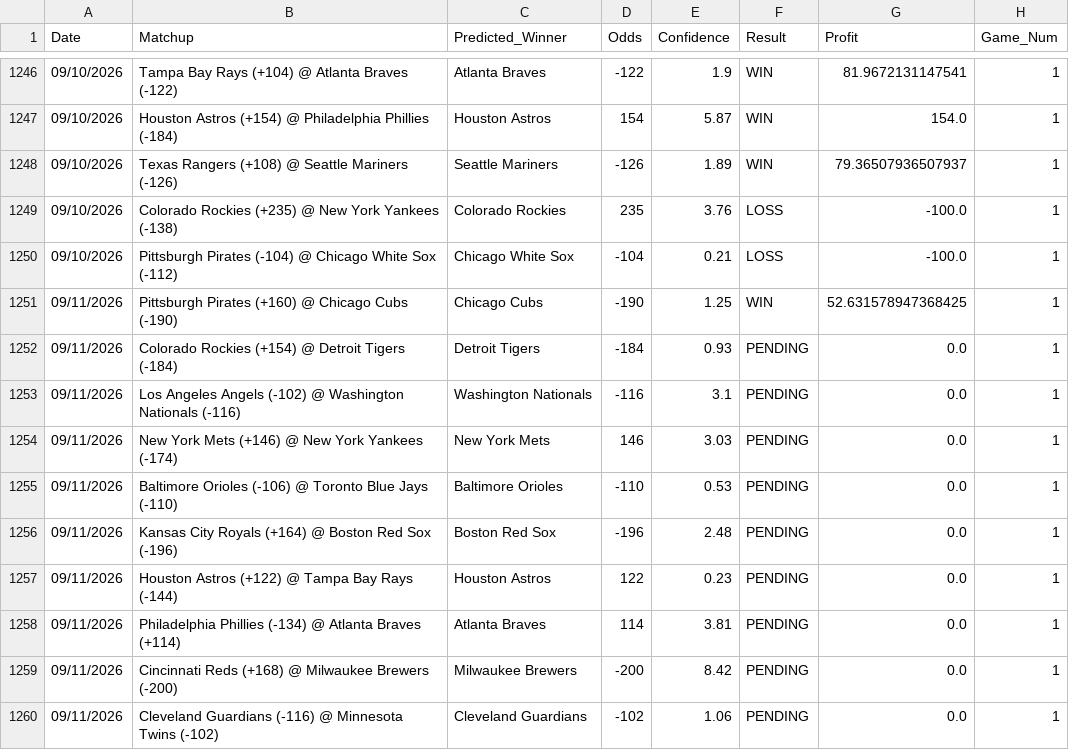
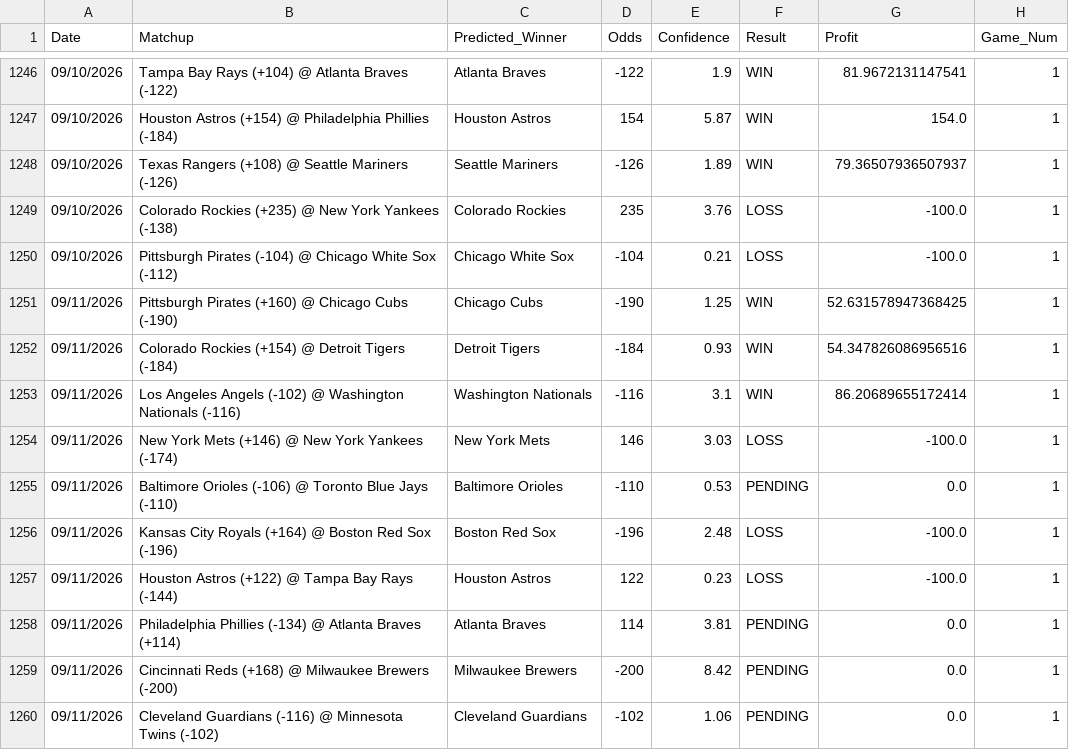
Before and after one commit to HHRUS90/mlb-edge-analyzer, a CSV file: prediction_history.csv, drawn as a sheet; only a part is shown, gaps mark what is left out.

```diff
--- a/prediction_history.csv
+++ b/prediction_history.csv
@@ -1251,8 +1251,8 @@ Date,Matchup,Predicted_Winner,Odds,Confidence,Result,Profit,Game_Num
 09/11/2026,Pittsburgh Pirates (+160) @ Chicago Cubs (-190),Chicago Cubs,-190,1.25,WIN,52.631578947368425,1
-09/11/2026,Colorado Rockies (+154) @ Detroit Tigers (-184),Detroit Tigers,-184,0.93,PENDING,0.0,1
-09/11/2026,Los Angeles Angels (-102) @ Washington Nationals (-116),Washington Nationals,-116,3.1,PENDING,0.0,1
-09/11/2026,New York Mets (+146) @ New York Yankees (-174),New York Mets,146,3.03,PENDING,0.0,1
+09/11/2026,Colorado Rockies (+154) @ Detroit Tigers (-184),Detroit Tigers,-184,0.93,WIN,54.347826086956516,1
+09/11/2026,Los Angeles Angels (-102) @ Washington Nationals (-116),Washington Nationals,-116,3.1,WIN,86.20689655172414,1
+09/11/2026,New York Mets (+146) @ New York Yankees (-174),New York Mets,146,3.03,LOSS,-100.0,1
 09/11/2026,Baltimore Orioles (-106) @ Toronto Blue Jays (-110),Baltimore Orioles,-110,0.53,PENDING,0.0,1
-09/11/2026,Kansas City Royals (+164) @ Boston Red Sox (-196),Boston Red Sox,-196,2.48,PENDING,0.0,1
-09/11/2026,Houston Astros (+122) @ Tampa Bay Rays (-144),Houston Astros,122,0.23,PENDING,0.0,1
+09/11/2026,Kansas City Royals (+164) @ Boston Red Sox (-196),Boston Red Sox,-196,2.48,LOSS,-100.0,1
+09/11/2026,Houston Astros (+122) @ Tampa Bay Rays (-144),Houston Astros,122,0.23,LOSS,-100.0,1
 09/11/2026,Philadelphia Phillies (-134) @ Atlanta Braves (+114),Atlanta Braves,114,3.81,PENDING,0.0,1
```
Also changed, not shown: 2 other files.
